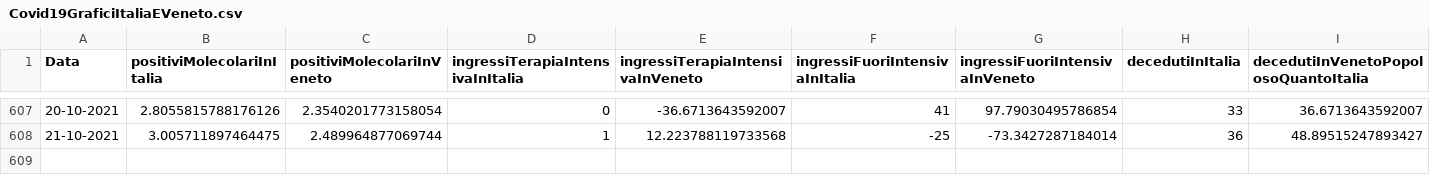
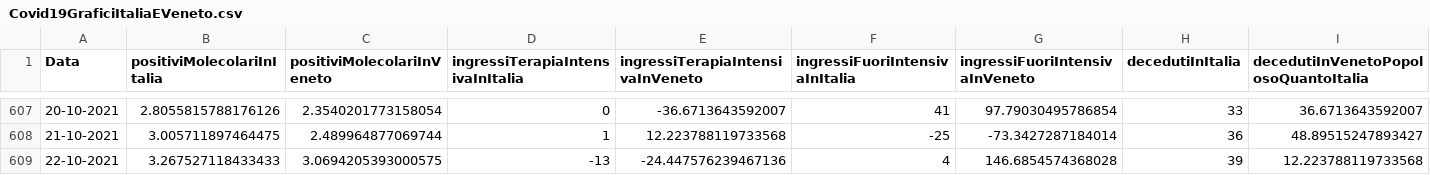
Before and after one commit to DigitalChriAri/Covid, a CSV file: Covid19GraficiItaliaEVeneto.csv, drawn as a sheet; only a part is shown, gaps mark what is left out; rows hold the shown columns only; the diff names each change by its address in the sheet, - before the commit and + after, or states it on an @@ line.

```diff
--- a/Covid19GraficiItaliaEVeneto.csv
+++ b/Covid19GraficiItaliaEVeneto.csv
+row 609: 22-10-2021 | 3.267527118433433 | 3.0694205393000575 | -13 | -24.447576239467136 | 4 | 146.6854574368028 | 39 | 12.223788119733568
```
Also changed, not shown: Covid19GraficiTamponiTotaliItaliaEVeneto.csv.
